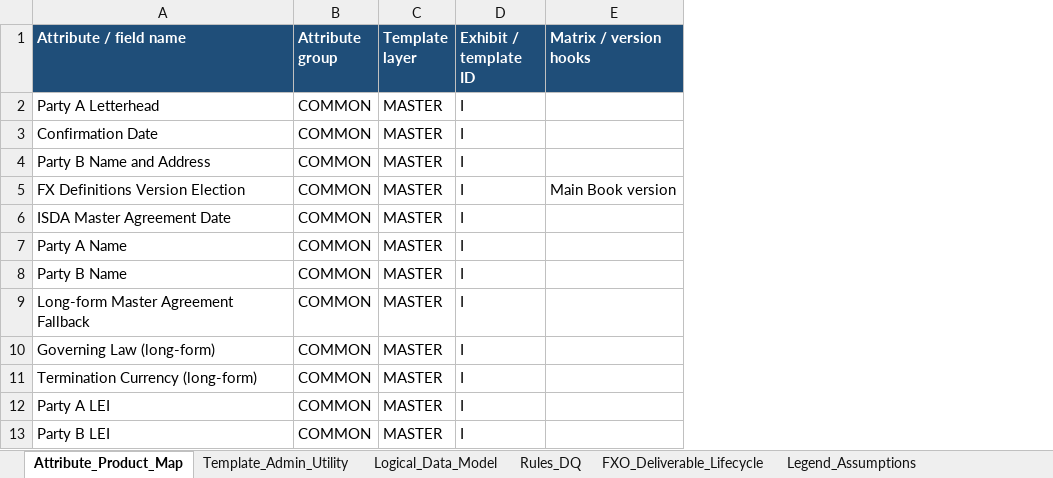
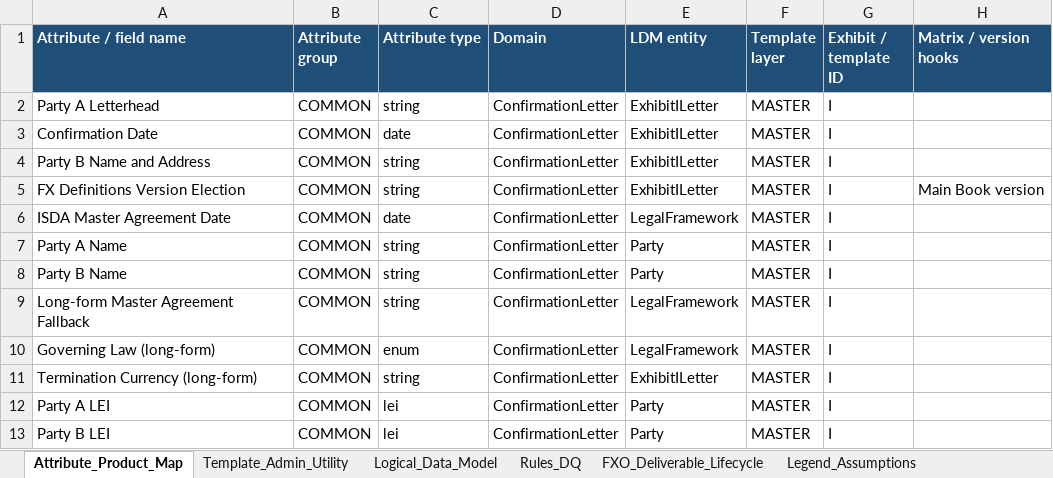
Before and after one commit to dae-nan/con4m8ions, an Excel workbook: docs/mappings/cdu-ps-isda-2026-mapping.xlsx, sheet Attribute_Product_Map, drawn as a sheet; only a part is shown; values as stored, in another font and other column widths than the file's, no borders; the diff names each change by its address in the sheet, - before the commit and + after, or states it on an @@ line.

```diff
--- a/docs/mappings/cdu-ps-isda-2026-mapping.xlsx (sheet Attribute_Product_Map)
+++ b/docs/mappings/cdu-ps-isda-2026-mapping.xlsx (sheet Attribute_Product_Map)
+column C (Attribute type), rows 2-13: string | date | string | string | date | string | string | string | enum | string | lei | lei
+column D (Domain), rows 2-13: all ConfirmationLetter
+column E (LDM entity), rows 2-13: ExhibitILetter | ExhibitILetter | ExhibitILetter | ExhibitILetter | LegalFramework | Party | Party | LegalFramework | LegalFramework | ExhibitILetter | Party | Party
```
Also changed, not shown: sheet Logical_Data_Model, sheet Legend_Assumptions, docs/mappings/cdu-ps-fxo-deliverable-payload-mocks.xlsx, 2 other files.
